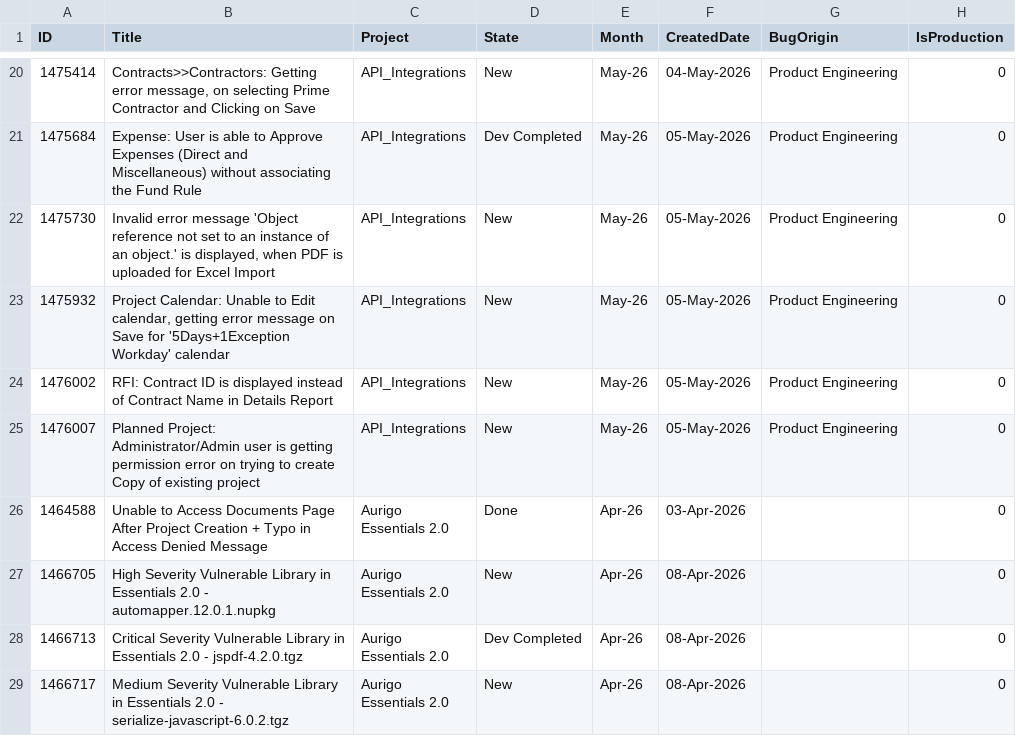
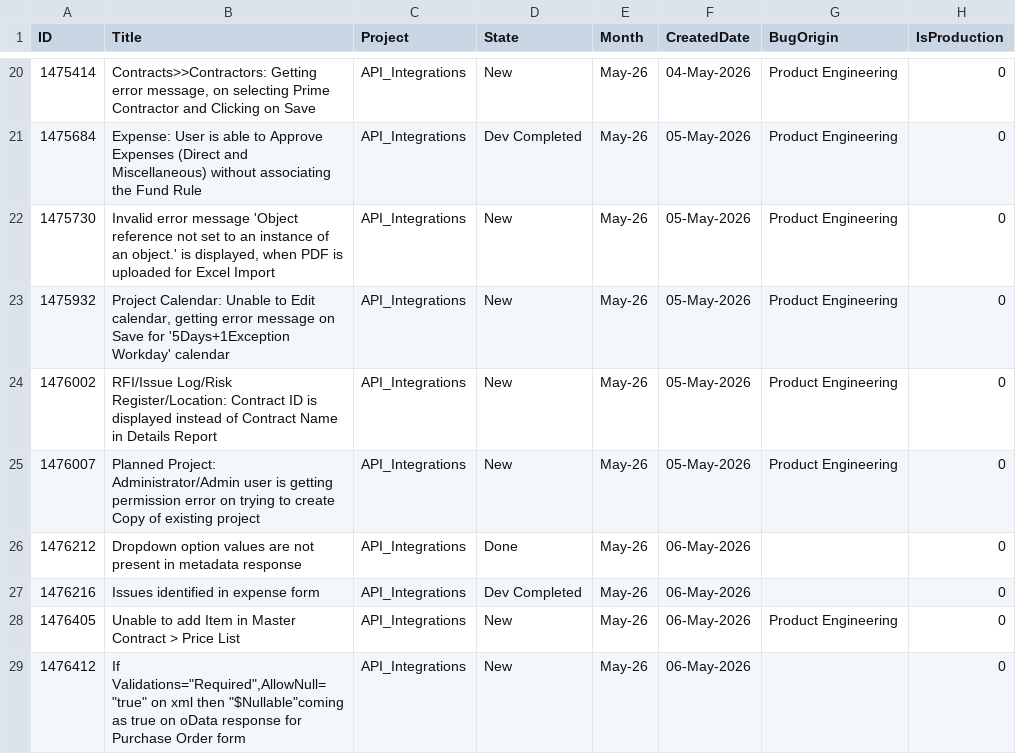
Before and after one commit to manishwali/Experiment, a CSV file: KPI_Bugs.csv, drawn as a sheet; only a part is shown, gaps mark what is left out; the shorter side is filled out with more unchanged rows; the diff covers the shown part only.

```diff
--- a/KPI_Bugs.csv
+++ b/KPI_Bugs.csv
@@ -23,3 +23,7 @@
 "1475932","Project Calendar: Unable to Edit calendar, getting error message on Save for '5Days+1Exception Workday' calendar","API_Integrations","New","May-26","05-May-2026","Product Engineering","0"
-"1476002","RFI: Contract ID is displayed instead of Contract Name in Details Report","API_Integrations","New","May-26","05-May-2026","Product Engineering","0"
+"1476002","RFI/Issue Log/Risk Register/Location: Contract ID is displayed instead of Contract Name in Details Report","API_Integrations","New","May-26","05-May-2026","Product Engineering","0"
 "1476007","Planned Project: Administrator/Admin user is getting permission error on trying to create Copy of existing project","API_Integrations","New","May-26","05-May-2026","Product Engineering","0"
+"1476212","Dropdown option values are not present in metadata response","API_Integrations","Done","May-26","06-May-2026","","0"
+"1476216","Issues identified in expense form","API_Integrations","Dev Completed","May-26","06-May-2026","","0"
+"1476405","Unable to add Item in Master Contract > Price List","API_Integrations","New","May-26","06-May-2026","Product Engineering","0"
+"1476412","If Validations=""Required"",AllowNull=""true"" on xml then ""$Nullable""coming as true on oData response for Purchase Order form","API_Integrations","New","May-26","06-May-2026","","0"
```
Also changed, not shown: 17 added rows, 1 removed row and 20 edited cells elsewhere in this file, KPI_PBIs.csv, KPI_Sprints.csv.
